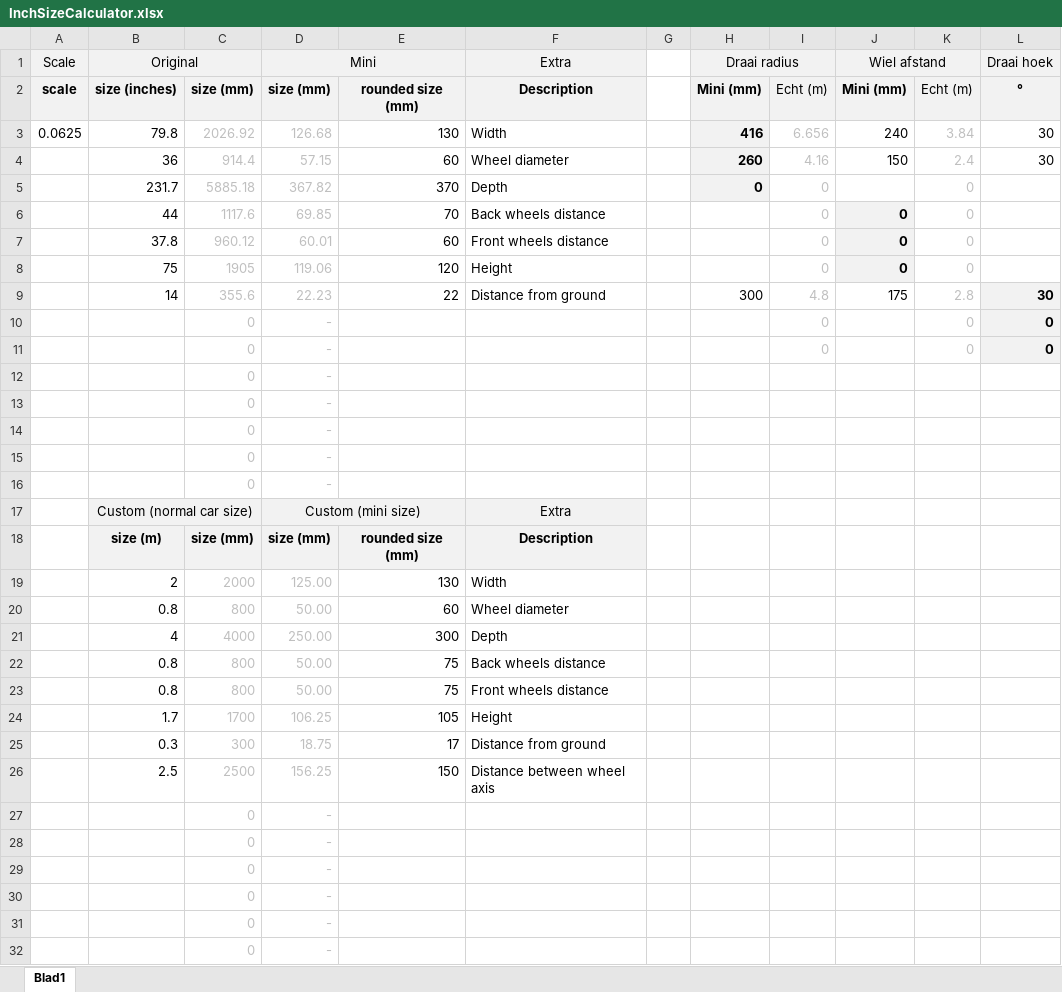
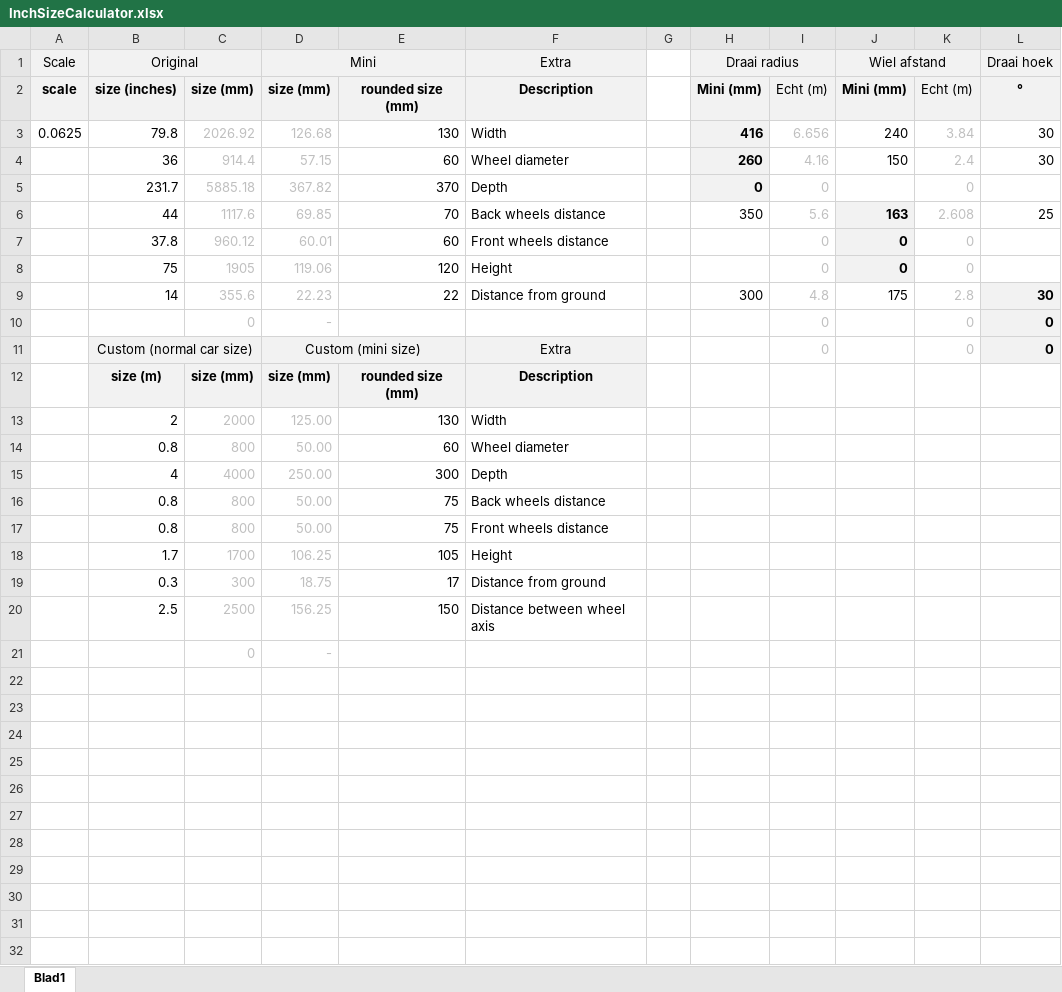
Before and after one commit to Tenim64/Tesla-Mini, an Excel workbook: Other files/InchSizeCalculator.xlsx, sheet Blad1, drawn as a sheet; values as stored, in another font and other column widths than the file's, no borders; removed rows and columns are numbered as before the commit, all else as after; the diff names each change by its address in the sheet, - before the commit and + after, or states it on an @@ line.

```diff
--- a/Other files/InchSizeCalculator.xlsx (sheet Blad1)
+++ b/Other files/InchSizeCalculator.xlsx (sheet Blad1)
-H6 (Draai radius): (empty)
+H6 (Draai radius): 350
-I6: 0
+I6: 5.6
-J6 (Wiel afstand): 0
+J6 (Wiel afstand): 163
-K6: 0
+K6: 2.608
-L6 (Draai hoek): (empty)
+L6 (Draai hoek): 25
-row 11:  |  | 0 | - |  |  |  |  | 0 |  | 0 | 0
-row 12:  |  | 0 | -
-row 13:  |  | 0 | -
-row 14:  |  | 0 | -
-row 15:  |  | 0 | -
-row 16:  |  | 0 | -
-I11: (empty)
+I11: 0
-K11: (empty)
+K11: 0
-L11 (Draai hoek): (empty)
+L11 (Draai hoek): 0
-L11 fill: none
+L11 fill: #F2F2F2
-row 27:  |  | 0 | -
-row 28:  |  | 0 | -
-row 29:  |  | 0 | -
-row 30:  |  | 0 | -
-row 31:  |  | 0 | -
```
Also changed, not shown: formulas that keep their value, 2 other files.
